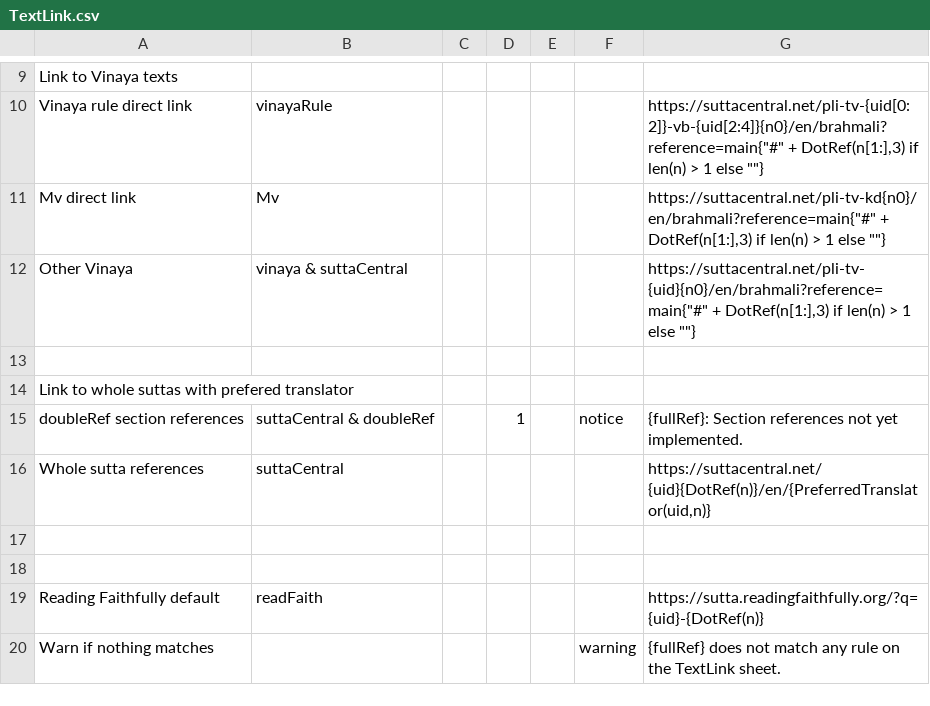
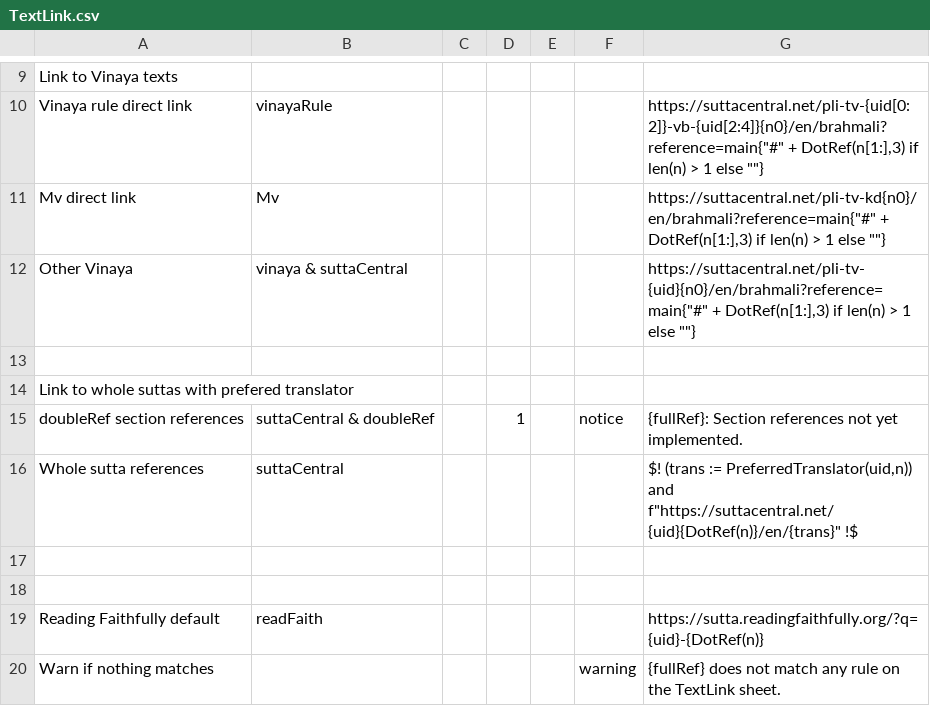
Before and after one commit to Kaccana-Bhikkhu/qs-archive, a CSV file: csv/TextLink.csv, drawn as a sheet; only a part is shown, gaps mark what is left out.

Commit message:
Interpolate UIDs that contain multiple suttas, e.g. an1.1-10

```diff
--- a/csv/TextLink.csv
+++ b/csv/TextLink.csv
@@ -15,3 +15,3 @@ Link to whole suttas with prefered translator,,,,,,
 doubleRef section references,suttaCentral & doubleRef,,1,,notice,{fullRef}: Section references not yet implemented.
-Whole sutta references,suttaCentral,,,,,"https://suttacentral.net/{uid}{DotRef(n)}/en/{PreferredTranslator(uid,n)}"
+Whole sutta references,suttaCentral,,,,,"$! (trans := PreferredTranslator(uid,n)) and f""https://suttacentral.net/{uid}{DotRef(n)}/en/{trans}"" !$"
 ,,,,,,
```
Also changed, not shown: csv/Nanachat2025.csv, csv/Summary.csv, 9 other files.
